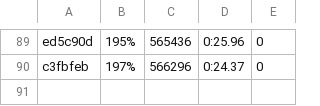
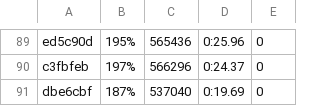
Before and after one commit to getgauge/gauge-benchmarks, a CSV file: docs/data/gauge/java_gradle_multithreaded.csv, drawn as a sheet; only a part is shown, gaps mark what is left out.

```diff
--- a/docs/data/gauge/java_gradle_multithreaded.csv
+++ b/docs/data/gauge/java_gradle_multithreaded.csv
@@ -90 +90,2 @@ ed5c90d,195%,565436,0:25.96,0
 c3fbfeb,197%,566296,0:24.37,0
+dbe6cbf,187%,537040,0:19.69,0
```
Also changed, not shown: docs/data/gauge/java_gradle_parallel.csv, docs/data/gauge/java_gradle_serial.csv, 6 other files.
